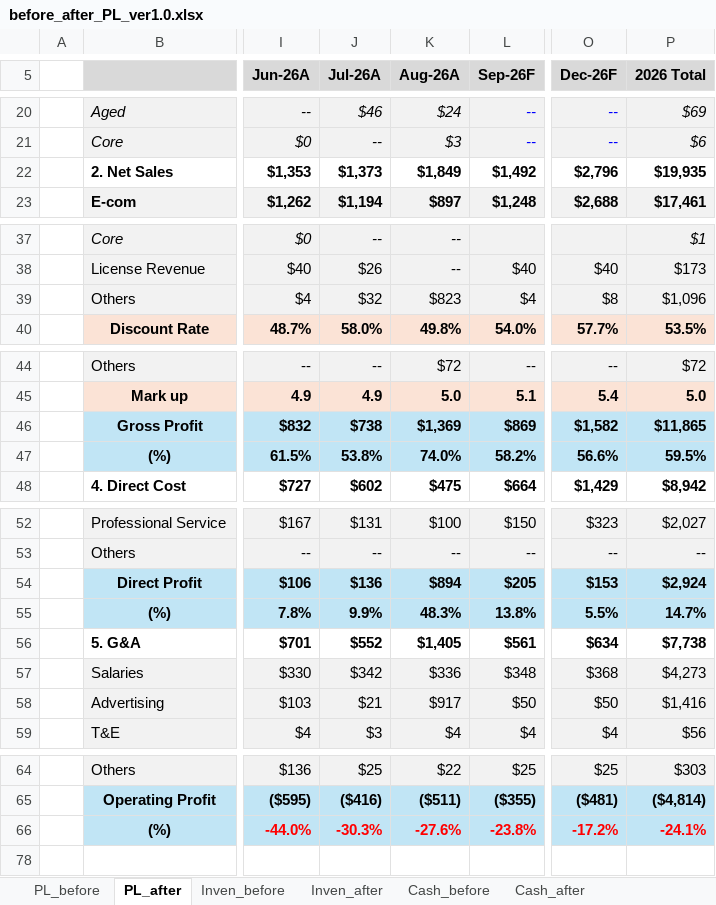
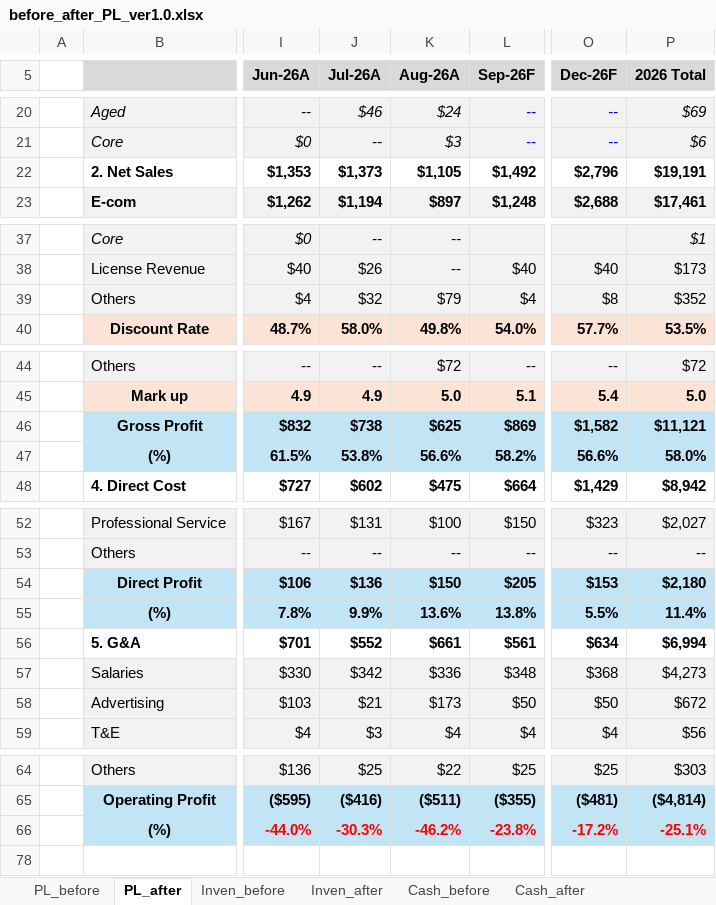
Before and after one commit to kyeongsoo88/New_stodashboard, an Excel workbook: frontend/public/data/before_after_PL_ver1.0.xlsx, sheet PL_after, drawn as a sheet; only a part is shown, gaps mark what is left out; values as stored, in another font and other column widths than the file's, no borders; the diff names each change by its address in the sheet, - before the commit and + after, or states it on an @@ line.

```diff
--- a/frontend/public/data/before_after_PL_ver1.0.xlsx (sheet PL_after)
+++ b/frontend/public/data/before_after_PL_ver1.0.xlsx (sheet PL_after)
-K22 (Aug-26A): $1,849
+K22 (Aug-26A): $1,105
-P22 (2026 Total): $19,935
+P22 (2026 Total): $19,191
-K39 (Aug-26A): $823
+K39 (Aug-26A): $79
-P39 (2026 Total): $1,096
+P39 (2026 Total): $352
-K46 (Aug-26A): $1,369
+K46 (Aug-26A): $625
-P46 (2026 Total): $11,865
+P46 (2026 Total): $11,121
-K47 (Aug-26A): 74.0%
+K47 (Aug-26A): 56.6%
-P47 (2026 Total): 59.5%
+P47 (2026 Total): 58.0%
-K54 (Aug-26A): $894
+K54 (Aug-26A): $150
-P54 (2026 Total): $2,924
+P54 (2026 Total): $2,180
-K55 (Aug-26A): 48.3%
+K55 (Aug-26A): 13.6%
-P55 (2026 Total): 14.7%
+P55 (2026 Total): 11.4%
-K56 (Aug-26A): $1,405
+K56 (Aug-26A): $661
-P56 (2026 Total): $7,738
+P56 (2026 Total): $6,994
-K58 (Aug-26A): $917
+K58 (Aug-26A): $173
-P58 (2026 Total): $1,416
+P58 (2026 Total): $672
-K66 (Aug-26A): -27.6%
+K66 (Aug-26A): -46.2%
-P66 (2026 Total): -24.1%
+P66 (2026 Total): -25.1%
```
Also changed, not shown: sheet Inven_before, sheet PL_before, formulas that keep their value, hidden cells.
